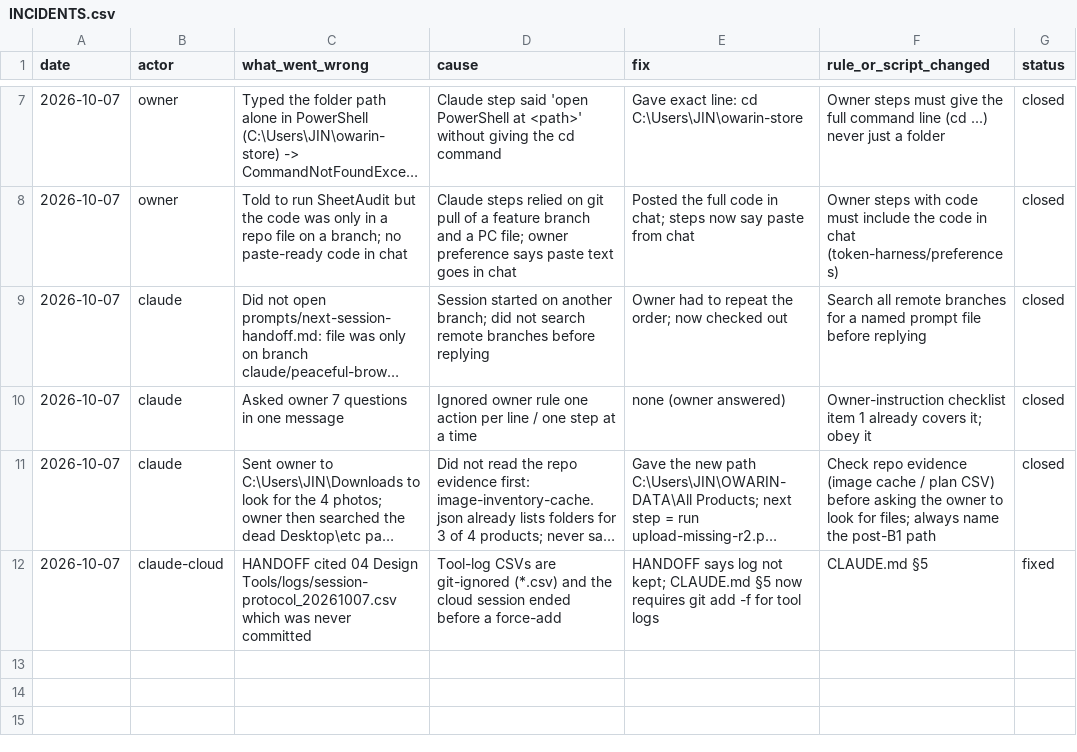
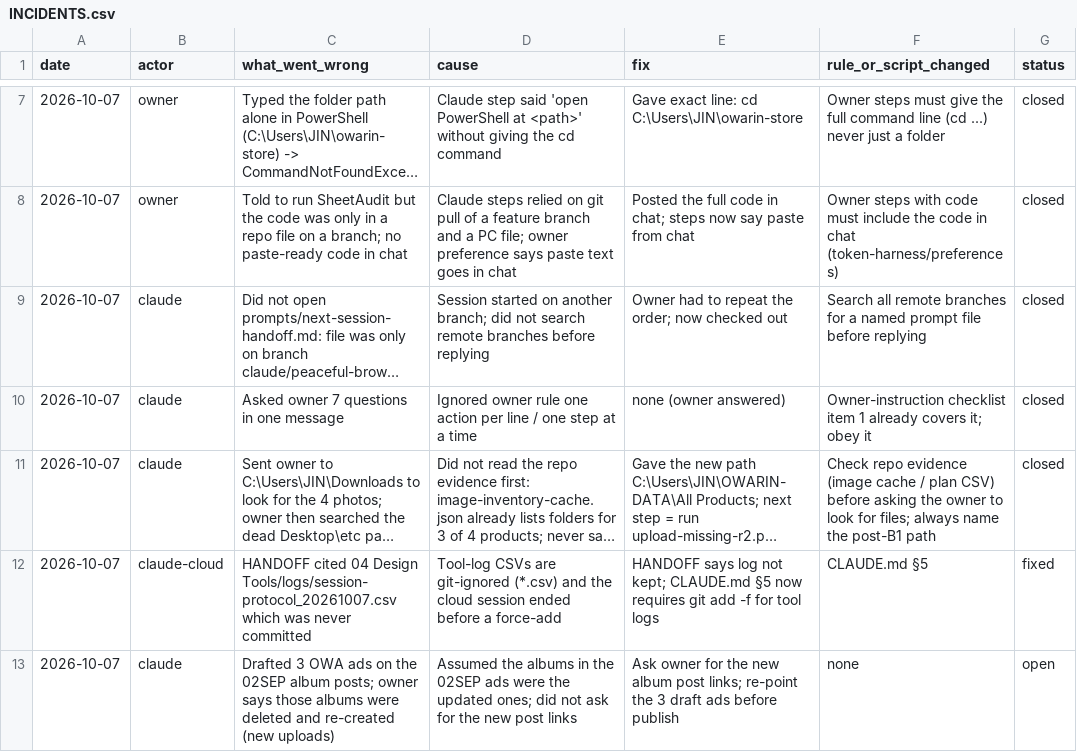
Before and after one commit to owaowarin/owarin-store, a CSV file: _logs/INCIDENTS.csv, drawn as a sheet; only a part is shown, gaps mark what is left out; long unchanged cells end in …; the diff names each change by its address in the sheet, - before the commit and + after, or states it on an @@ line.

```diff
--- a/_logs/INCIDENTS.csv
+++ b/_logs/INCIDENTS.csv
+row 13: 2026-10-07 | claude | Drafted 3 OWA ads on the 02SEP album posts; owner says those albums were deleted and re-created (new uploads) | Assumed the albums in the 02SEP ads were the updated ones; did not ask for the new post links | Ask owner for the new album post links; re-point the 3 draft ads before publish | none | open
```
